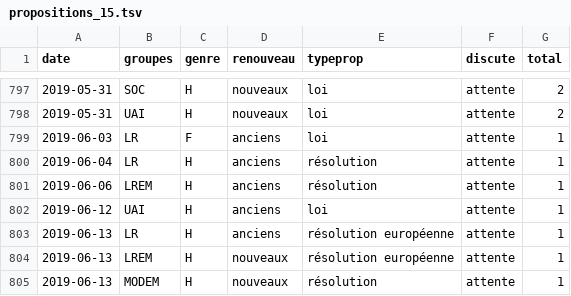
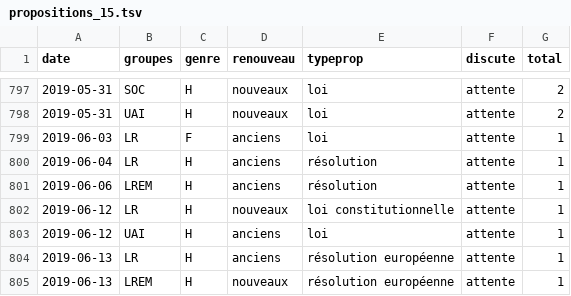
Before and after one commit to RouxRC/parole, a TSV file: data/propositions_15.tsv, drawn as a sheet; only a part is shown, gaps mark what is left out; the shorter side is filled out with more unchanged rows.

```diff
--- a/data/propositions_15.tsv
+++ b/data/propositions_15.tsv
@@ -801,2 +801,3 @@ date	groupes	genre	renouveau	typeprop	discute	total
 2019-06-06	LREM	H	anciens	résolution	attente	1
+2019-06-12	LR	H	nouveaux	loi constitutionnelle	attente	1
 2019-06-12	UAI	H	anciens	loi	attente	1
```
Also changed, not shown: data/amendements_15.tsv.
